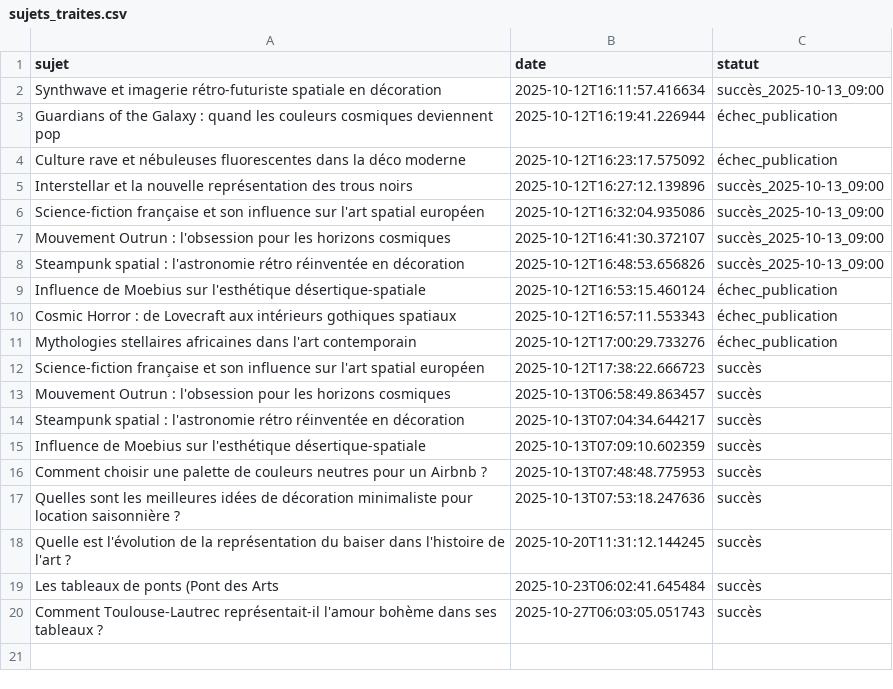
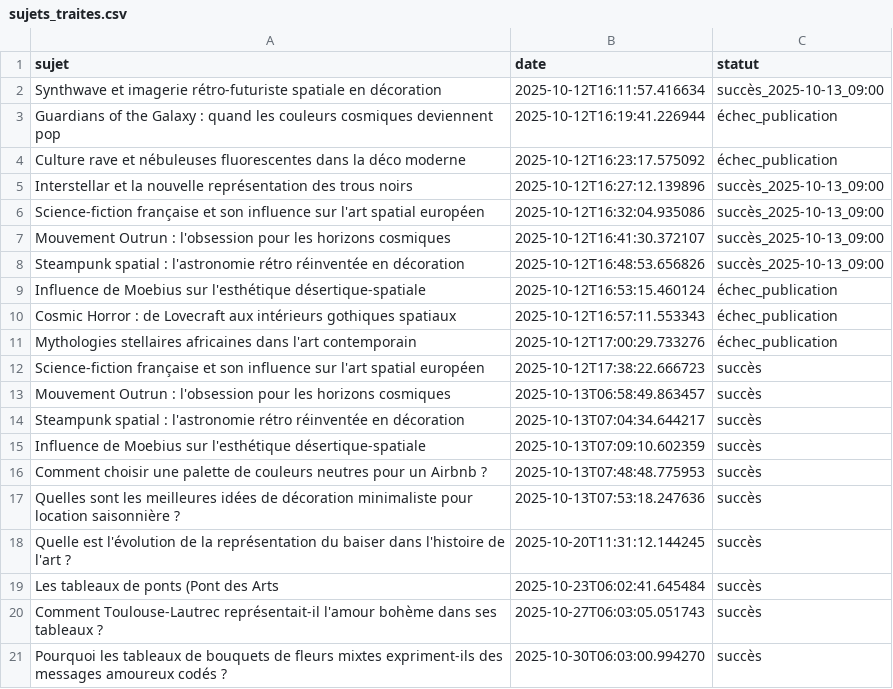
Before and after one commit to Metalosmose21/Saint-valentin-2, a CSV file: sujets_traites.csv, drawn as a sheet.

```diff
--- a/sujets_traites.csv
+++ b/sujets_traites.csv
@@ -20 +20,2 @@ Les tableaux de ponts (Pont des Arts,2025-10-23T06:02:41.645484,succès
 Comment Toulouse-Lautrec représentait-il l'amour bohème dans ses tableaux ?,2025-10-27T06:03:05.051743,succès
+Pourquoi les tableaux de bouquets de fleurs mixtes expriment-ils des messages amoureux codés ?,2025-10-30T06:03:00.994270,succès
```
Also changed, not shown: sujets.csv.
